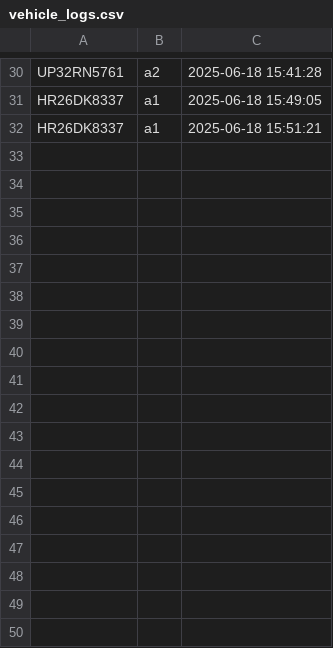
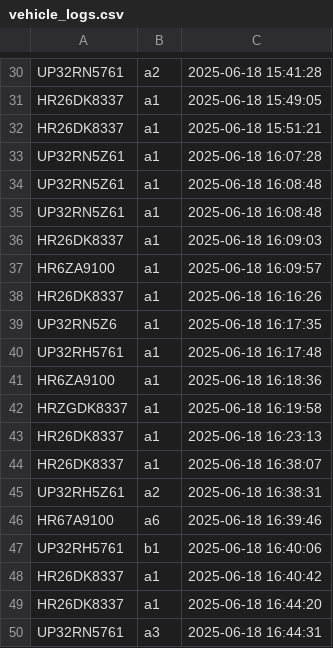
Before and after one commit to bhavyaagarwal25/frontparking, a CSV file: number_plate_detection/vehicle_logs.csv, drawn as a sheet; only a part is shown, gaps mark what is left out.

```diff
--- a/number_plate_detection/vehicle_logs.csv
+++ b/number_plate_detection/vehicle_logs.csv
@@ -32 +32,19 @@ HR26DK8337,a1,2025-06-18 15:49:05
 HR26DK8337,a1,2025-06-18 15:51:21
+UP32RN5Z61,a1,2025-06-18 16:07:28
+UP32RN5Z61,a1,2025-06-18 16:08:48
+UP32RN5Z61,a1,2025-06-18 16:08:48
+HR26DK8337,a1,2025-06-18 16:09:03
+HR6ZA9100,a1,2025-06-18 16:09:57
+HR26DK8337,a1,2025-06-18 16:16:26
+UP32RN5Z6,a1,2025-06-18 16:17:35
+UP32RH5761,a1,2025-06-18 16:17:48
+HR6ZA9100,a1,2025-06-18 16:18:36
+HRZGDK8337,a1,2025-06-18 16:19:58
+HR26DK8337,a1,2025-06-18 16:23:13
+HR26DK8337,a1,2025-06-18 16:38:07
+UP32RH5Z61,a2,2025-06-18 16:38:31
+HR67A9100,a6,2025-06-18 16:39:46
+UP32RH5761,b1,2025-06-18 16:40:06
+HR26DK8337,a1,2025-06-18 16:40:42
+HR26DK8337,a1,2025-06-18 16:44:20
+UP32RN5761,a3,2025-06-18 16:44:31
```
Also changed, not shown: 21 other files.
